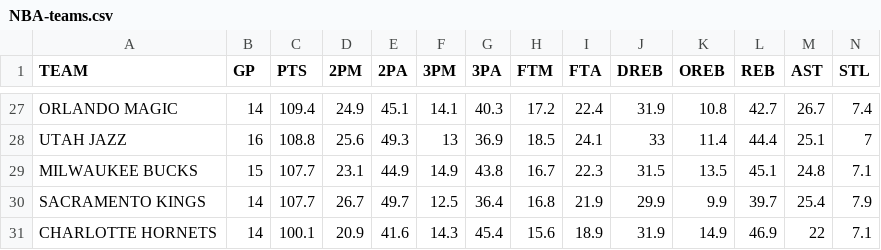
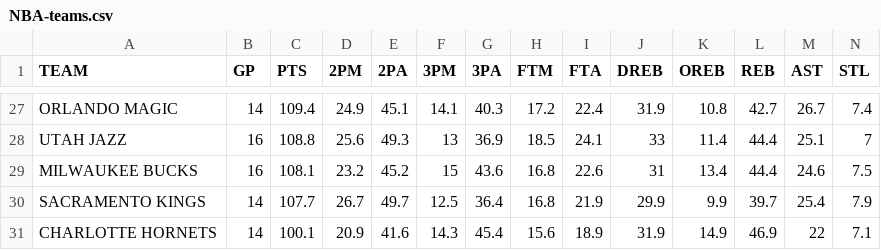
Before and after one commit to filippospol/bball-stats, a CSV file: data/NBA-teams.csv, drawn as a sheet; only a part is shown, gaps mark what is left out; the diff covers the shown part only; the diff names each change by its address in the sheet, - before the commit and + after, or states it on an @@ line.

```diff
--- a/data/NBA-teams.csv
+++ b/data/NBA-teams.csv
-B29 (GP): 15
+B29 (GP): 16
-C29 (PTS): 107.7
+C29 (PTS): 108.1
-D29 (2PM): 23.1
+D29 (2PM): 23.2
-E29 (2PA): 44.9
+E29 (2PA): 45.2
-F29 (3PM): 14.9
+F29 (3PM): 15
-G29 (3PA): 43.8
+G29 (3PA): 43.6
-H29 (FTM): 16.7
+H29 (FTM): 16.8
-I29 (FTA): 22.3
+I29 (FTA): 22.6
-J29 (DREB): 31.5
+J29 (DREB): 31
-K29 (OREB): 13.5
+K29 (OREB): 13.4
-L29 (REB): 45.1
+L29 (REB): 44.4
-M29 (AST): 24.8
+M29 (AST): 24.6
-N29 (STL): 7.1
+N29 (STL): 7.5
```
Also changed, not shown: 3 added rows, 3 removed rows and 57 edited cells elsewhere in this file, 2 other files.
